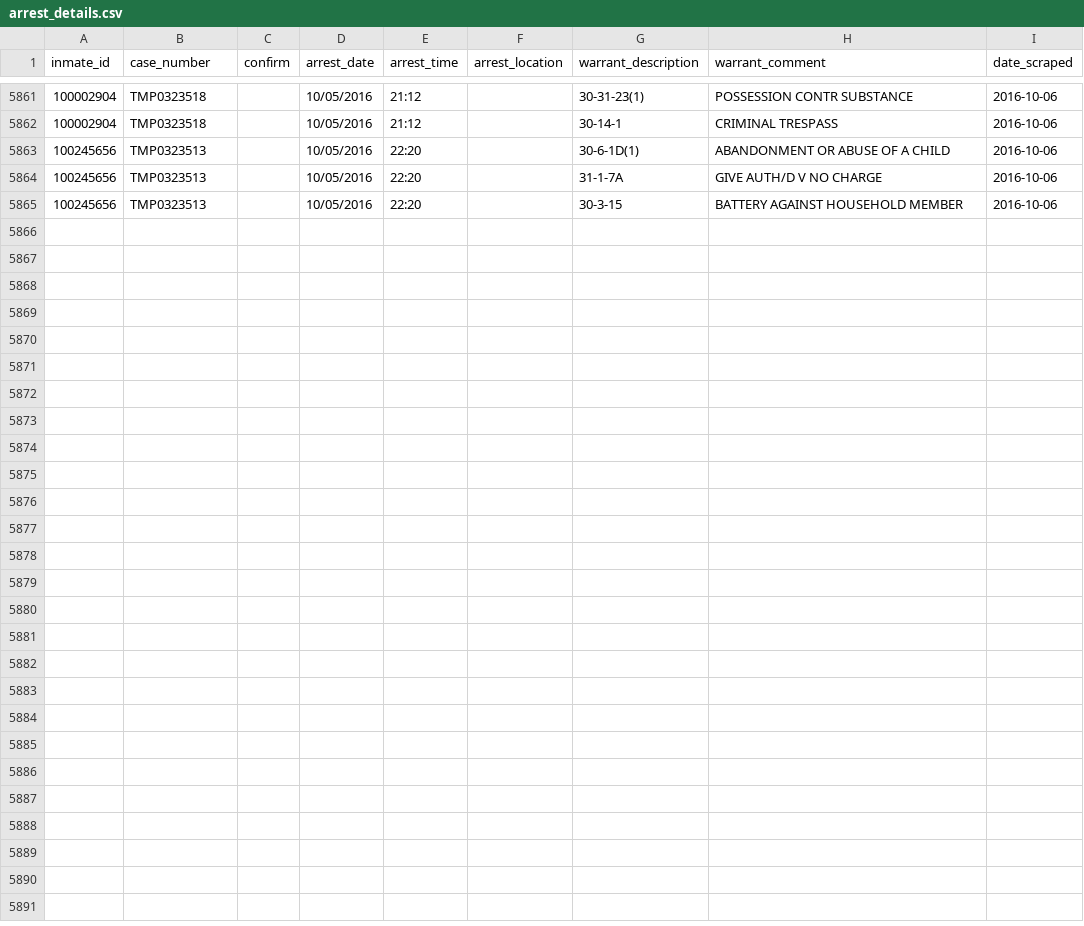
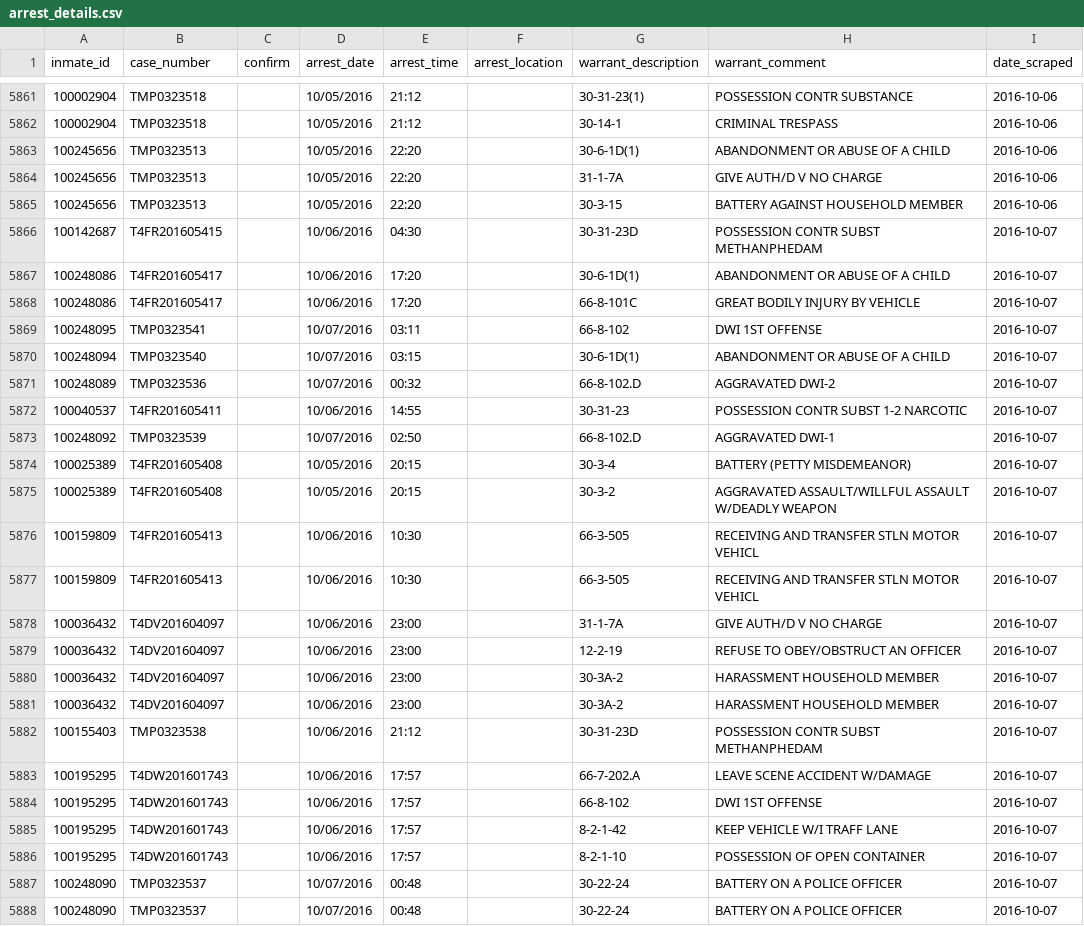
Before and after one commit to sandrafish/justice, a CSV file: data/arrest_details.csv, drawn as a sheet; only a part is shown, gaps mark what is left out; the diff names each change by its address in the sheet, - before the commit and + after, or states it on an @@ line.

```diff
--- a/data/arrest_details.csv
+++ b/data/arrest_details.csv
+row 5866: 100142687 | T4FR201605415 |  | 10/06/2016 | 04:30 |  | 30-31-23D | POSSESSION CONTR SUBST METHANPHEDAM | 2016-10-07
+row 5867: 100248086 | T4FR201605417 |  | 10/06/2016 | 17:20 |  | 30-6-1D(1) | ABANDONMENT OR ABUSE OF A CHILD | 2016-10-07
+row 5868: 100248086 | T4FR201605417 |  | 10/06/2016 | 17:20 |  | 66-8-101C | GREAT BODILY INJURY BY VEHICLE | 2016-10-07
+row 5869: 100248095 | TMP0323541 |  | 10/07/2016 | 03:11 |  | 66-8-102 | DWI 1ST OFFENSE | 2016-10-07
+row 5870: 100248094 | TMP0323540 |  | 10/07/2016 | 03:15 |  | 30-6-1D(1) | ABANDONMENT OR ABUSE OF A CHILD | 2016-10-07
+row 5871: 100248089 | TMP0323536 |  | 10/07/2016 | 00:32 |  | 66-8-102.D | AGGRAVATED DWI-2 | 2016-10-07
+row 5872: 100040537 | T4FR201605411 |  | 10/06/2016 | 14:55 |  | 30-31-23 | POSSESSION CONTR SUBST 1-2 NARCOTIC | 2016-10-07
+row 5873: 100248092 | TMP0323539 |  | 10/07/2016 | 02:50 |  | 66-8-102.D | AGGRAVATED DWI-1 | 2016-10-07
+row 5874: 100025389 | T4FR201605408 |  | 10/05/2016 | 20:15 |  | 30-3-4 | BATTERY (PETTY MISDEMEANOR) | 2016-10-07
+row 5875: 100025389 | T4FR201605408 |  | 10/05/2016 | 20:15 |  | 30-3-2 | AGGRAVATED ASSAULT/WILLFUL ASSAULT W/DEADLY WEAPON | 2016-10-07
+row 5876: 100159809 | T4FR201605413 |  | 10/06/2016 | 10:30 |  | 66-3-505 | RECEIVING AND TRANSFER STLN MOTOR VEHICL | 2016-10-07
+row 5877: 100159809 | T4FR201605413 |  | 10/06/2016 | 10:30 |  | 66-3-505 | RECEIVING AND TRANSFER STLN MOTOR VEHICL | 2016-10-07
+row 5878: 100036432 | T4DV201604097 |  | 10/06/2016 | 23:00 |  | 31-1-7A | GIVE AUTH/D V NO CHARGE | 2016-10-07
+row 5879: 100036432 | T4DV201604097 |  | 10/06/2016 | 23:00 |  | 12-2-19 | REFUSE TO OBEY/OBSTRUCT AN OFFICER | 2016-10-07
+row 5880: 100036432 | T4DV201604097 |  | 10/06/2016 | 23:00 |  | 30-3A-2 | HARASSMENT HOUSEHOLD MEMBER | 2016-10-07
+row 5881: 100036432 | T4DV201604097 |  | 10/06/2016 | 23:00 |  | 30-3A-2 | HARASSMENT HOUSEHOLD MEMBER | 2016-10-07
+row 5882: 100155403 | TMP0323538 |  | 10/06/2016 | 21:12 |  | 30-31-23D | POSSESSION CONTR SUBST METHANPHEDAM | 2016-10-07
+row 5883: 100195295 | T4DW201601743 |  | 10/06/2016 | 17:57 |  | 66-7-202.A | LEAVE SCENE ACCIDENT W/DAMAGE | 2016-10-07
+row 5884: 100195295 | T4DW201601743 |  | 10/06/2016 | 17:57 |  | 66-8-102 | DWI 1ST OFFENSE | 2016-10-07
+row 5885: 100195295 | T4DW201601743 |  | 10/06/2016 | 17:57 |  | 8-2-1-42 | KEEP VEHICLE W/I TRAFF LANE | 2016-10-07
+row 5886: 100195295 | T4DW201601743 |  | 10/06/2016 | 17:57 |  | 8-2-1-10 | POSSESSION OF OPEN CONTAINER | 2016-10-07
+row 5887: 100248090 | TMP0323537 |  | 10/07/2016 | 00:48 |  | 30-22-24 | BATTERY ON A POLICE OFFICER | 2016-10-07
+row 5888: 100248090 | TMP0323537 |  | 10/07/2016 | 00:48 |  | 30-22-24 | BATTERY ON A POLICE OFFICER | 2016-10-07
```
Also changed, not shown: data/bail_details.csv, 45 other files.
